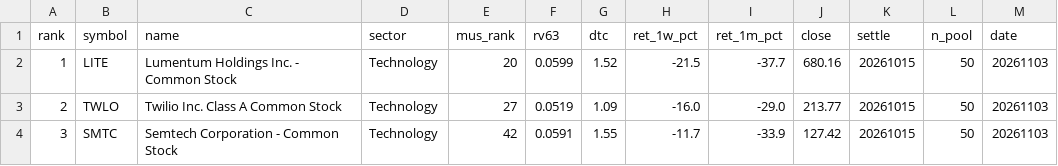
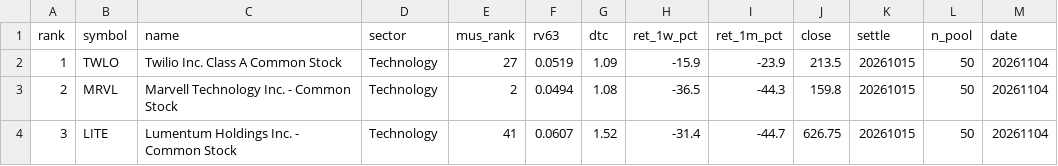
Before and after one commit to sj951027/us-screener, a CSV file: docs/data/us_tilt.csv, drawn as a sheet; only a part is shown; the diff covers the shown part only.

```diff
--- a/docs/data/us_tilt.csv
+++ b/docs/data/us_tilt.csv
@@ -1,4 +1,4 @@
 rank,symbol,name,sector,mus_rank,rv63,dtc,ret_1w_pct,ret_1m_pct,close,settle,n_pool,date
-1,LITE,Lumentum Holdings Inc. - Common Stock,Technology,20,0.0599,1.52,-21.5,-37.7,680.16,20261015,50,20261103
-2,TWLO,Twilio Inc. Class A Common Stock,Technology,27,0.0519,1.09,-16.0,-29.0,213.77,20261015,50,20261103
-3,SMTC,Semtech Corporation - Common Stock,Technology,42,0.0591,1.55,-11.7,-33.9,127.42,20261015,50,20261103
+1,TWLO,Twilio Inc. Class A Common Stock,Technology,27,0.0519,1.09,-15.9,-23.9,213.5,20261015,50,20261104
+2,MRVL,Marvell Technology  Inc. - Common Stock,Technology,2,0.0494,1.08,-36.5,-44.3,159.8,20261015,50,20261104
+3,LITE,Lumentum Holdings Inc. - Common Stock,Technology,41,0.0607,1.52,-31.4,-44.7,626.75,20261015,50,20261104
```
Also changed, not shown: 58 edited cells elsewhere in this file, docs/data/us_latest.csv, 1 other file.
